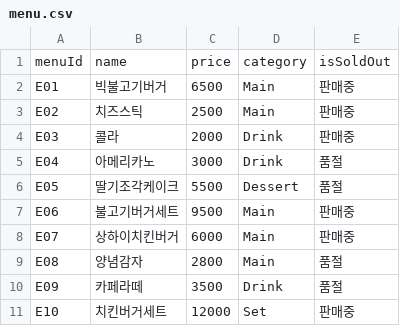
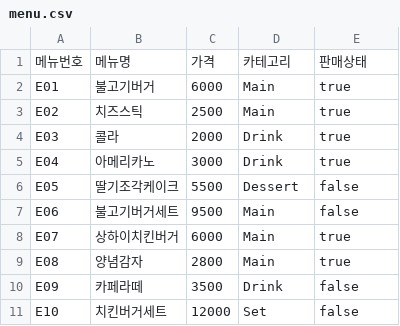
Before and after one commit to yuuujeany/MenuProject, a CSV file: menu.csv, drawn as a sheet.

```diff
--- a/menu.csv
+++ b/menu.csv
@@ -1,11 +1,11 @@
-menuId,name,price,category,isSoldOut
-E01,빅불고기버거,6500,Main,판매중
-E02,치즈스틱,2500,Main,판매중
-E03,콜라,2000,Drink,판매중
-E04,아메리카노,3000,Drink,품절
-E05,딸기조각케이크,5500,Dessert,품절
-E06,불고기버거세트,9500,Main,판매중
-E07,상하이치킨버거,6000,Main,판매중
-E08,양념감자,2800,Main,품절
-E09,카페라떼,3500,Drink,품절
-E10,치킨버거세트,12000,Set,판매중
+메뉴번호,메뉴명,가격,카테고리,판매상태
+E01,불고기버거,6000,Main,true
+E02,치즈스틱,2500,Main,true
+E03,콜라,2000,Drink,true
+E04,아메리카노,3000,Drink,true
+E05,딸기조각케이크,5500,Dessert,false
+E06,불고기버거세트,9500,Main,false
+E07,상하이치킨버거,6000,Main,true
+E08,양념감자,2800,Main,true
+E09,카페라떼,3500,Drink,false
+E10,치킨버거세트,12000,Set,false
```
Also changed, not shown: 1 other file.
